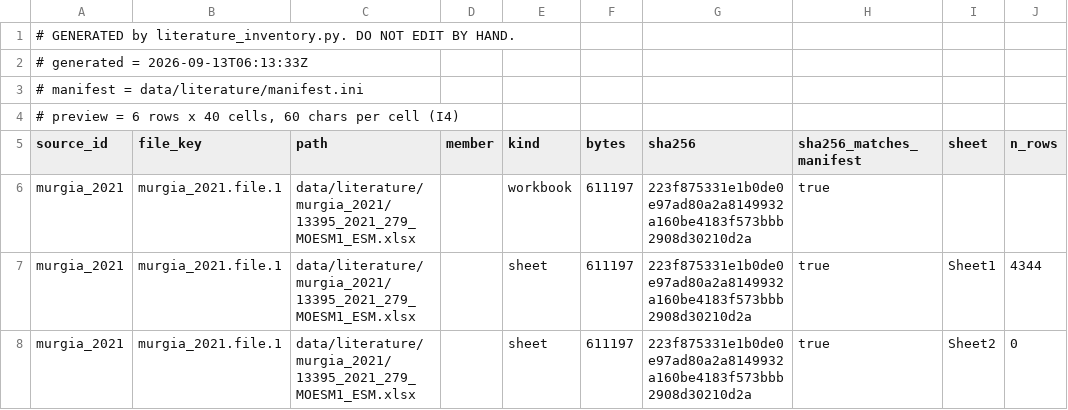
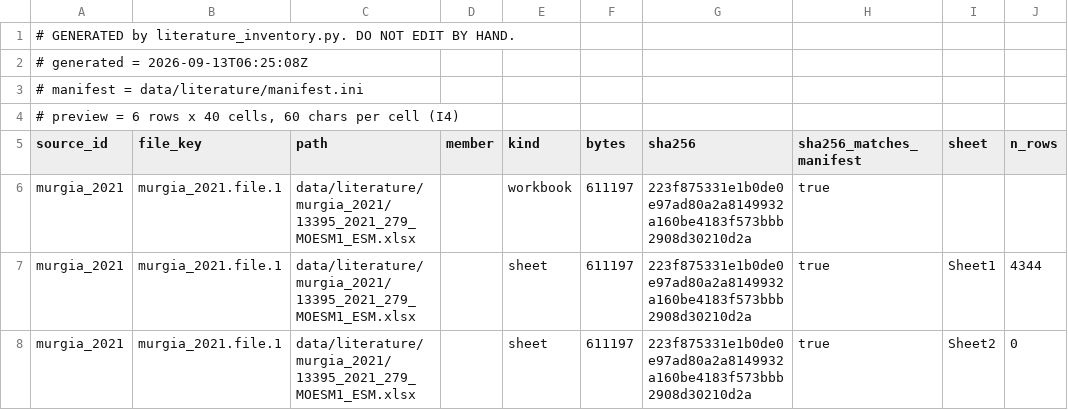
Before and after one commit to moved2la/uniprot-standard, a TSV file: outputs/literature_inventory/literature_files_and_members.tsv, drawn as a sheet; only a part is shown; the diff names each change by its address in the sheet, - before the commit and + after, or states it on an @@ line.

```diff
--- a/outputs/literature_inventory/literature_files_and_members.tsv
+++ b/outputs/literature_inventory/literature_files_and_members.tsv
-A2 (source_id): # generated = 2026-09-13T06:13:33Z
+A2 (source_id): # generated = 2026-09-13T06:25:08Z
```
Also changed, not shown: outputs/digest/density_ranked.tsv, outputs/digest/families.tsv, 26 other files.
